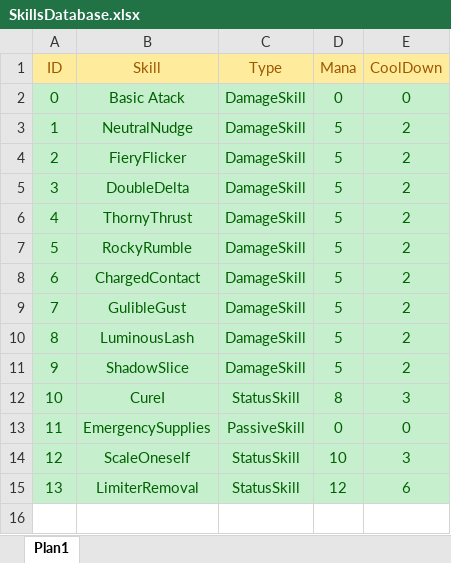
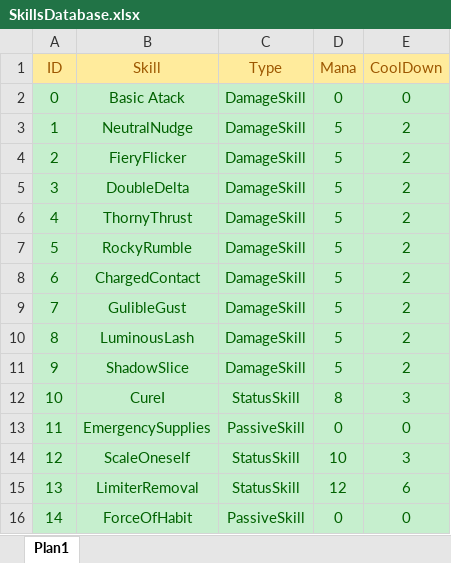
Before and after one commit to TheTheqs/DRoque-Lite, an Excel workbook: documentation/SkillsDatabase.xlsx, sheet Plan1, drawn as a sheet; values as stored, in another font and other column widths than the file's, no borders; the diff names each change by its address in the sheet, - before the commit and + after, or states it on an @@ line.

Commit message:
onGotTargeted context trigger Logic + 1 Passive Skill (Force of Habit)

```diff
--- a/documentation/SkillsDatabase.xlsx (sheet Plan1)
+++ b/documentation/SkillsDatabase.xlsx (sheet Plan1)
+row 16: 14 | ForceOfHabit | PassiveSkill | 0 | 0
```
Also changed, not shown: 13 other files.
